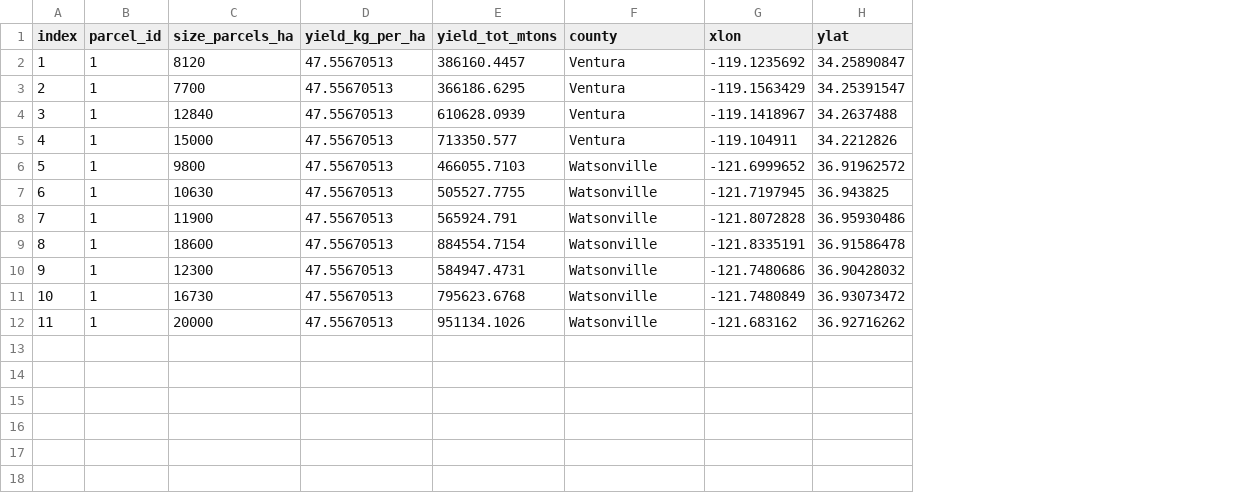
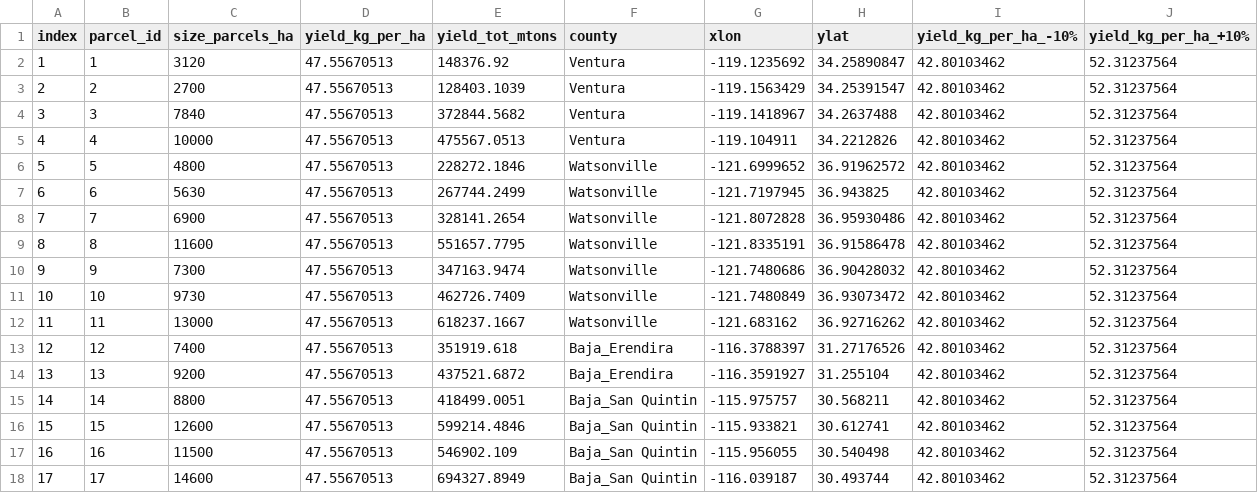
Before and after one commit to davidhernandezcuellar/DA-SCFSC, a CSV file: scenario_RCP45_75/parameters_parcels.csv, drawn as a sheet; the diff names each change by its address in the sheet, - before the commit and + after, or states it on an @@ line.

```diff
--- a/scenario_RCP45_75/parameters_parcels.csv
+++ b/scenario_RCP45_75/parameters_parcels.csv
+column I (yield_kg_per_ha_-10%), rows 2-12: all 42.80103462
+column J (yield_kg_per_ha_+10%), rows 2-12: all 52.31237564
-C2 (size_parcels_ha): 8120
+C2 (size_parcels_ha): 3120
-E2 (yield_tot_mtons): 386160.4457
+E2 (yield_tot_mtons): 148376.92
-B3 (parcel_id): 1
+B3 (parcel_id): 2
-C3 (size_parcels_ha): 7700
+C3 (size_parcels_ha): 2700
-E3 (yield_tot_mtons): 366186.6295
+E3 (yield_tot_mtons): 128403.1039
-B4 (parcel_id): 1
+B4 (parcel_id): 3
-C4 (size_parcels_ha): 12840
+C4 (size_parcels_ha): 7840
-E4 (yield_tot_mtons): 610628.0939
+E4 (yield_tot_mtons): 372844.5682
-B5 (parcel_id): 1
+B5 (parcel_id): 4
-C5 (size_parcels_ha): 15000
+C5 (size_parcels_ha): 10000
-E5 (yield_tot_mtons): 713350.577
+E5 (yield_tot_mtons): 475567.0513
-B6 (parcel_id): 1
+B6 (parcel_id): 5
-C6 (size_parcels_ha): 9800
+C6 (size_parcels_ha): 4800
-E6 (yield_tot_mtons): 466055.7103
+E6 (yield_tot_mtons): 228272.1846
-B7 (parcel_id): 1
+B7 (parcel_id): 6
-C7 (size_parcels_ha): 10630
+C7 (size_parcels_ha): 5630
-E7 (yield_tot_mtons): 505527.7755
+E7 (yield_tot_mtons): 267744.2499
-B8 (parcel_id): 1
+B8 (parcel_id): 7
-C8 (size_parcels_ha): 11900
+C8 (size_parcels_ha): 6900
-E8 (yield_tot_mtons): 565924.791
+E8 (yield_tot_mtons): 328141.2654
-B9 (parcel_id): 1
+B9 (parcel_id): 8
-C9 (size_parcels_ha): 18600
+C9 (size_parcels_ha): 11600
-E9 (yield_tot_mtons): 884554.7154
+E9 (yield_tot_mtons): 551657.7795
-B10 (parcel_id): 1
+B10 (parcel_id): 9
-C10 (size_parcels_ha): 12300
+C10 (size_parcels_ha): 7300
-E10 (yield_tot_mtons): 584947.4731
+E10 (yield_tot_mtons): 347163.9474
-B11 (parcel_id): 1
+B11 (parcel_id): 10
-C11 (size_parcels_ha): 16730
+C11 (size_parcels_ha): 9730
-E11 (yield_tot_mtons): 795623.6768
+E11 (yield_tot_mtons): 462726.7409
-B12 (parcel_id): 1
+B12 (parcel_id): 11
-C12 (size_parcels_ha): 20000
+C12 (size_parcels_ha): 13000
-E12 (yield_tot_mtons): 951134.1026
+E12 (yield_tot_mtons): 618237.1667
+row 13: 12 | 12 | 7400 | 47.55670513 | 351919.618 | Baja_Erendira | -116.3788397 | 31.27176526 | 42.80103462 | 52.31237564
+row 14: 13 | 13 | 9200 | 47.55670513 | 437521.6872 | Baja_Erendira | -116.3591927 | 31.255104 | 42.80103462 | 52.31237564
+row 15: 14 | 14 | 8800 | 47.55670513 | 418499.0051 | Baja_San Quintin | -115.975757 | 30.568211 | 42.80103462 | 52.31237564
+row 16: 15 | 15 | 12600 | 47.55670513 | 599214.4846 | Baja_San Quintin | -115.933821 | 30.612741 | 42.80103462 | 52.31237564
+row 17: 16 | 16 | 11500 | 47.55670513 | 546902.109 | Baja_San Quintin | -115.956055 | 30.540498 | 42.80103462 | 52.31237564
+row 18: 17 | 17 | 14600 | 47.55670513 | 694327.8949 | Baja_San Quintin | -116.039187 | 30.493744 | 42.80103462 | 52.31237564
```
Also changed, not shown: 4 other files.
